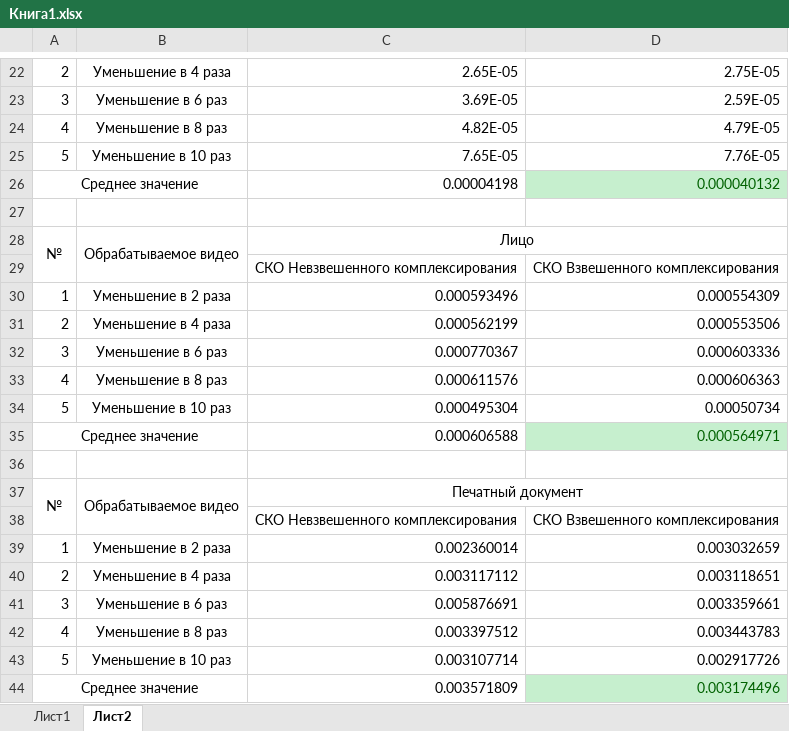
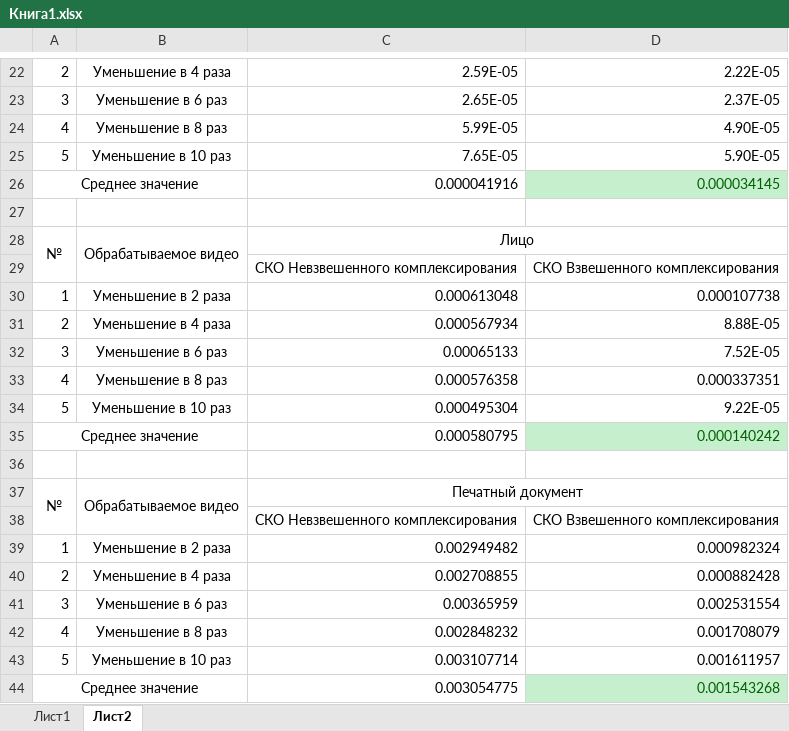
Before and after one commit to ts-glob/Optimal-Image-Super-resolution-Image-registration, an Excel workbook: Записка/Книга1.xlsx, sheet Лист2, drawn as a sheet; only a part is shown, gaps mark what is left out; values as stored, in another font and other column widths than the file's, no borders; the diff covers the shown part only; the diff names each change by its address in the sheet, - before the commit and + after, or states it on an @@ line.

```diff
--- a/Записка/Книга1.xlsx (sheet Лист2)
+++ b/Записка/Книга1.xlsx (sheet Лист2)
-C22: 2.65E-05
+C22: 2.59E-05
-D22: 2.75E-05
+D22: 2.22E-05
-C23: 3.69E-05
+C23: 2.65E-05
-D23: 2.59E-05
+D23: 2.37E-05
-C24: 4.82E-05
+C24: 5.99E-05
-D24: 4.79E-05
+D24: 4.90E-05
-D25: 7.76E-05
+D25: 5.90E-05
-C26: 0.00004198
+C26: 0.000041916
-D26: 0.000040132
+D26: 0.000034145
-C30: 0.000593496
+C30: 0.000613048
-D30: 0.000554309
+D30: 0.000107738
-C31: 0.000562199
+C31: 0.000567934
-D31: 0.000553506
+D31: 8.88E-05
-C32: 0.000770367
+C32: 0.00065133
-D32: 0.000603336
+D32: 7.52E-05
-C33: 0.000611576
+C33: 0.000576358
-D33: 0.000606363
+D33: 0.000337351
-D34: 0.00050734
+D34: 9.22E-05
-C35: 0.000606588
+C35: 0.000580795
-D35: 0.000564971
+D35: 0.000140242
-C39: 0.002360014
+C39: 0.002949482
-D39: 0.003032659
+D39: 0.000982324
-C40: 0.003117112
+C40: 0.002708855
-D40: 0.003118651
+D40: 0.000882428
-C41: 0.005876691
+C41: 0.00365959
-D41: 0.003359661
+D41: 0.002531554
-C42: 0.003397512
+C42: 0.002848232
-D42: 0.003443783
+D42: 0.001708079
-D43: 0.002917726
+D43: 0.001611957
-C44: 0.003571809
+C44: 0.003054775
-D44: 0.003174496
+D44: 0.001543268
```
Also changed, not shown: 24 edited cells and cell formats elsewhere in this sheet, sheet Лист1, charts or pictures, 54 other files.
